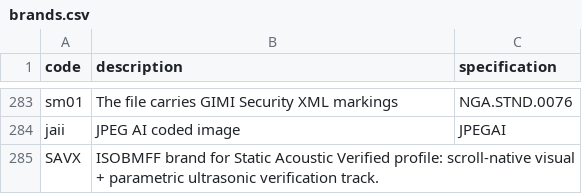
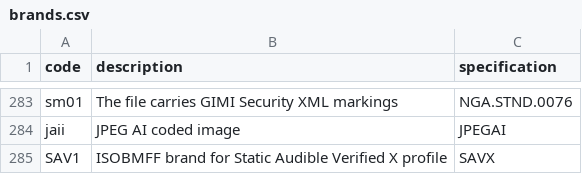
Before and after one commit to mp4ra/mp4ra.github.io, a CSV file: data/brands.csv, drawn as a sheet; only a part is shown, gaps mark what is left out; removed rows and columns are numbered as before the commit, all else as after; the diff names each change by its address in the sheet, - before the commit and + after, or states it on an @@ line.

```diff
--- a/data/brands.csv
+++ b/data/brands.csv
-row 285: SAVX | ISOBMFF brand for Static Acoustic Verified profile: scroll-native visual + parametric ultrasonic verification track.
+row 285: SAV1 | ISOBMFF brand for Static Audible Verified X profile | SAVX
```
Also changed, not shown: data/sample-entries-boxes.csv, data/sample-entries.csv, 2 other files.
